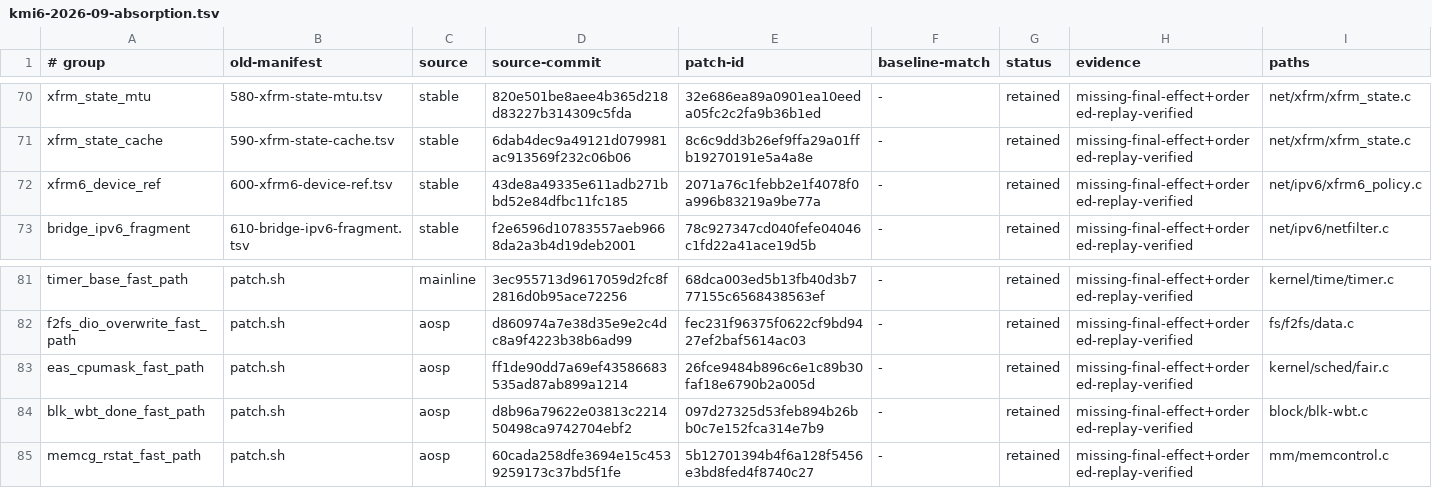
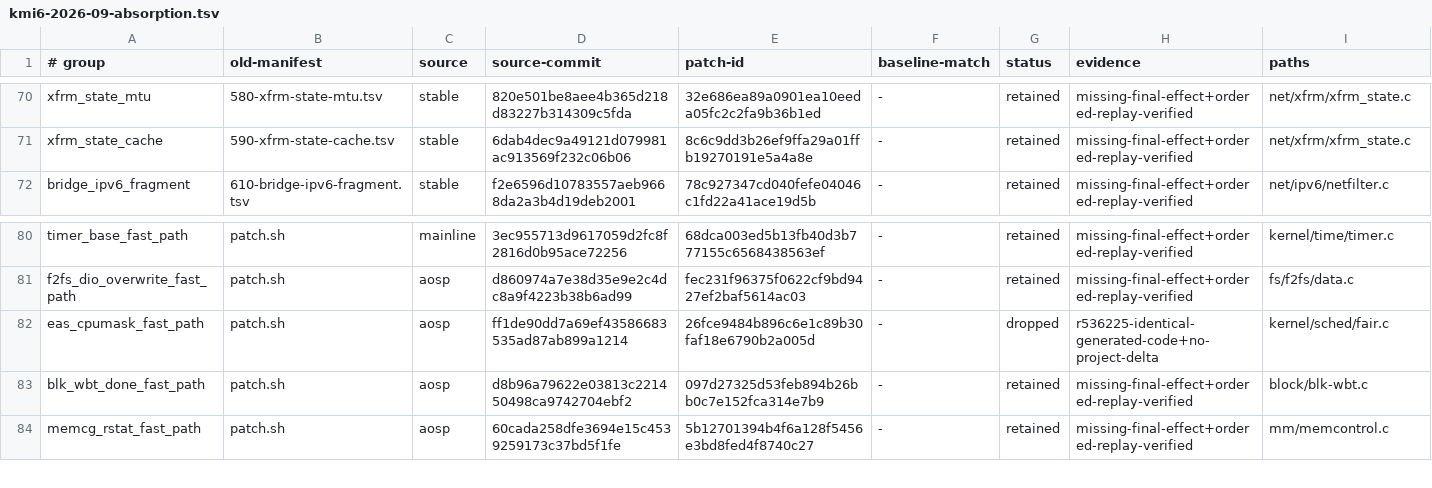
Before and after one commit to LunaKernel/LunaKernel_xiaomi_sm8850, a TSV file: patches/backports/kmi6-2026-09-absorption.tsv, drawn as a sheet; only a part is shown, gaps mark what is left out.

```diff
--- a/patches/backports/kmi6-2026-09-absorption.tsv
+++ b/patches/backports/kmi6-2026-09-absorption.tsv
@@ -71,3 +71,2 @@ xfrm_state_mtu	580-xfrm-state-mtu.tsv	stable	820e501be8aee4b365d218d83227b314309
 xfrm_state_cache	590-xfrm-state-cache.tsv	stable	6dab4dec9a49121d079981ac913569f232c06b06	8c6c9dd3b26ef9ffa29a01ffb19270191e5a4a8e	-	retained	missing-final-effect+ordered-replay-verified	net/xfrm/xfrm_state.c
-xfrm6_device_ref	600-xfrm6-device-ref.tsv	stable	43de8a49335e611adb271bbd52e84dfbc11fc185	2071a76c1febb2e1f4078f0a996b83219a9be77a	-	retained	missing-final-effect+ordered-replay-verified	net/ipv6/xfrm6_policy.c
 bridge_ipv6_fragment	610-bridge-ipv6-fragment.tsv	stable	f2e6596d10783557aeb9668da2a3b4d19deb2001	78c927347cd040fefe04046c1fd22a41ace19d5b	-	retained	missing-final-effect+ordered-replay-verified	net/ipv6/netfilter.c
@@ -82,3 +81,3 @@ timer_base_fast_path	patch.sh	mainline	3ec955713d9617059d2fc8f2816d0b95ace72256
 f2fs_dio_overwrite_fast_path	patch.sh	aosp	d860974a7e38d35e9e2c4dc8a9f4223b38b6ad99	fec231f96375f0622cf9bd9427ef2baf5614ac03	-	retained	missing-final-effect+ordered-replay-verified	fs/f2fs/data.c
-eas_cpumask_fast_path	patch.sh	aosp	ff1de90dd7a69ef43586683535ad87ab899a1214	26fce9484b896c6e1c89b30faf18e6790b2a005d	-	retained	missing-final-effect+ordered-replay-verified	kernel/sched/fair.c
+eas_cpumask_fast_path	patch.sh	aosp	ff1de90dd7a69ef43586683535ad87ab899a1214	26fce9484b896c6e1c89b30faf18e6790b2a005d	-	dropped	r536225-identical-generated-code+no-project-delta	kernel/sched/fair.c
 blk_wbt_done_fast_path	patch.sh	aosp	d8b96a79622e03813c221450498ca9742704ebf2	097d27325d53feb894b26bb0c7e152fca314e7b9	-	retained	missing-final-effect+ordered-replay-verified	block/blk-wbt.c
```
Also changed, not shown: patches/backports/kmi6-2026-09-quality.tsv.
